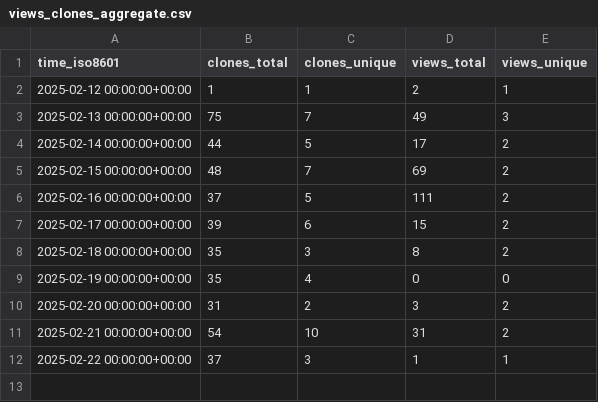
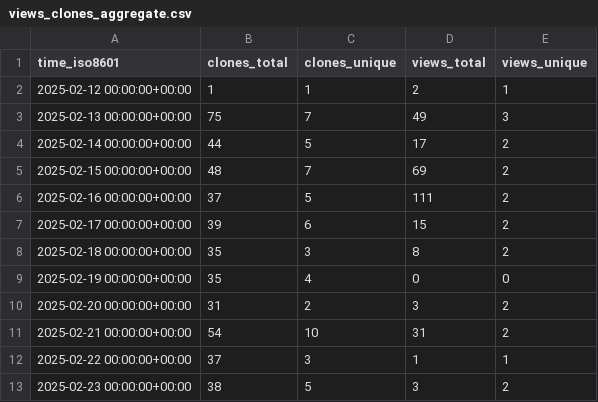
Before and after one commit to mhucka/OpenFermion, a CSV file: mhucka/OpenFermion/ghrs-data/views_clones_aggregate.csv, drawn as a sheet.

```diff
--- a/mhucka/OpenFermion/ghrs-data/views_clones_aggregate.csv
+++ b/mhucka/OpenFermion/ghrs-data/views_clones_aggregate.csv
@@ -12 +12,2 @@ time_iso8601,clones_total,clones_unique,views_total,views_unique
 2025-02-22 00:00:00+00:00,37,3,1,1
+2025-02-23 00:00:00+00:00,38,5,3,2
```
Also changed, not shown: 1 other file.
